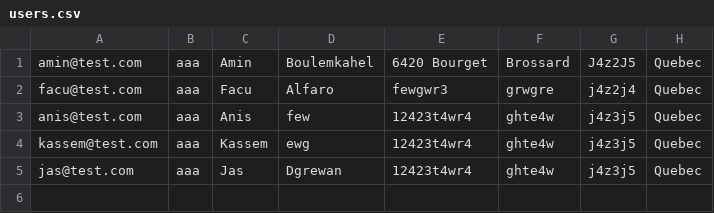
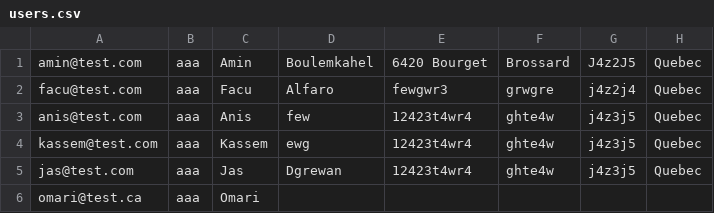
Before and after one commit to anisdzdev/grocery-store, a CSV file: backstore/database/users.csv, drawn as a sheet; the diff names each change by its address in the sheet, - before the commit and + after, or states it on an @@ line.

Commit message:
backstore/

```diff
--- a/backstore/database/users.csv
+++ b/backstore/database/users.csv
+row 6: omari@test.ca | aaa | Omari
```
Also changed, not shown: 1 other file.
